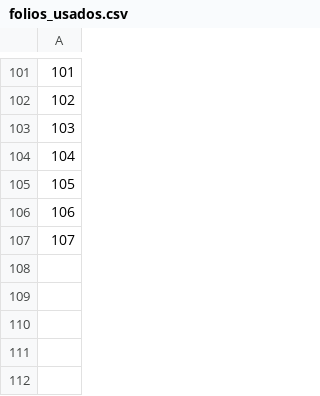
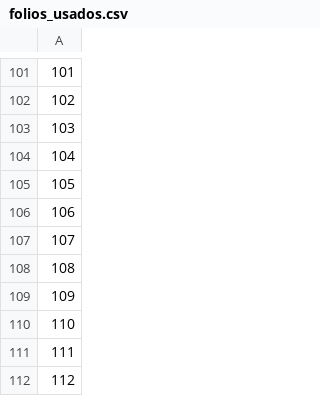
Before and after one commit to PatricioAlarcon30/InventarioWeb, a CSV file: folios_usados.csv, drawn as a sheet; only a part is shown, gaps mark what is left out; the diff names each change by its address in the sheet, - before the commit and + after, or states it on an @@ line.

```diff
--- a/folios_usados.csv
+++ b/folios_usados.csv
+row 108: 108
+row 109: 109
+row 110: 110
+row 111: 111
+row 112: 112
```
Also changed, not shown: registro_ventas.csv, 7 other files.
